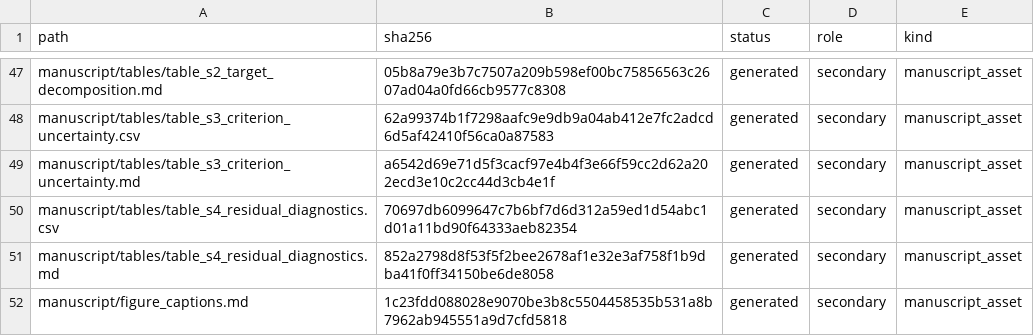
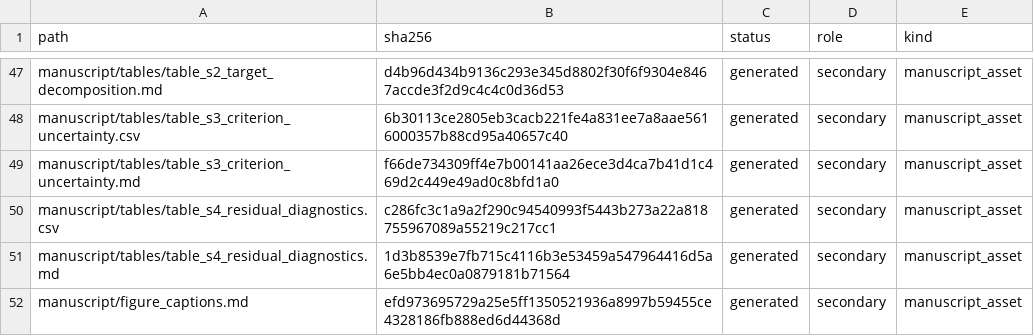
Before and after one commit to SherlockChiang/Eyetrack2LLM, a CSV file: manuscript/artifact_manifest.csv, drawn as a sheet; only a part is shown, gaps mark what is left out; the diff covers the shown part only; the diff names each change by its address in the sheet, - before the commit and + after, or states it on an @@ line.

```diff
--- a/manuscript/artifact_manifest.csv
+++ b/manuscript/artifact_manifest.csv
-B47 (sha256): 05b8a79e3b7c7507a209b598ef00bc75856563c2607ad04a0fd66cb9577c8308
+B47 (sha256): d4b96d434b9136c293e345d8802f30f6f9304e8467accde3f2d9c4c4c0d36d53
-B48 (sha256): 62a99374b1f7298aafc9e9db9a04ab412e7fc2adcd6d5af42410f56ca0a87583
+B48 (sha256): 6b30113ce2805eb3cacb221fe4a831ee7a8aae5616000357b88cd95a40657c40
-B49 (sha256): a6542d69e71d5f3cacf97e4b4f3e66f59cc2d62a202ecd3e10c2cc44d3cb4e1f
+B49 (sha256): f66de734309ff4e7b00141aa26ece3d4ca7b41d1c469d2c449e49ad0c8bfd1a0
-B50 (sha256): 70697db6099647c7b6bf7d6d312a59ed1d54abc1d01a11bd90f64333aeb82354
+B50 (sha256): c286fc3c1a9a2f290c94540993f5443b273a22a818755967089a55219c217cc1
-B51 (sha256): 852a2798d8f53f5f2bee2678af1e32e3af758f1b9dba41f0ff34150be6de8058
+B51 (sha256): 1d3b8539e7fb715c4116b3e53459a547964416d5a6e5bb4ec0a0879181b71564
-B52 (sha256): 1c23fdd088028e9070be3b8c5504458535b531a8b7962ab945551a9d7cfd5818
+B52 (sha256): efd973695729a25e5ff1350521936a8997b59455ce4328186fb888ed6d44368d
```
Also changed, not shown: 23 edited cells elsewhere in this file, 4 other files.
